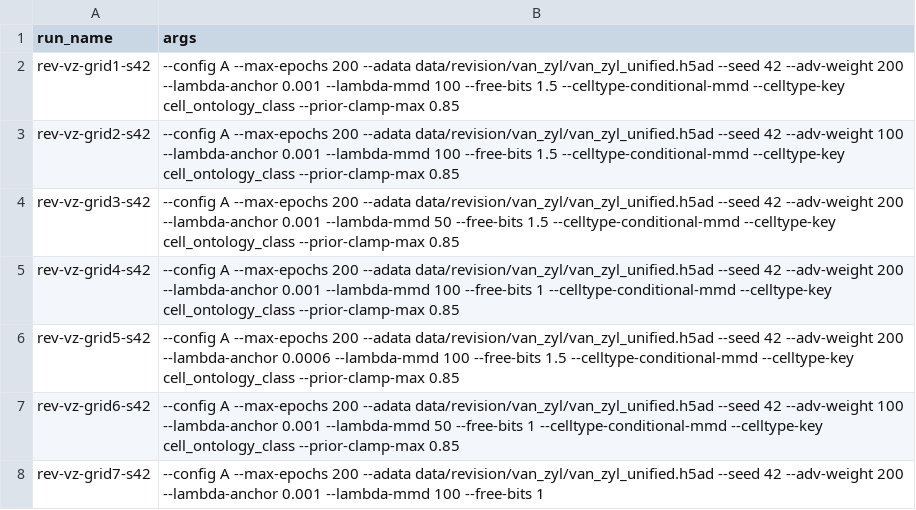
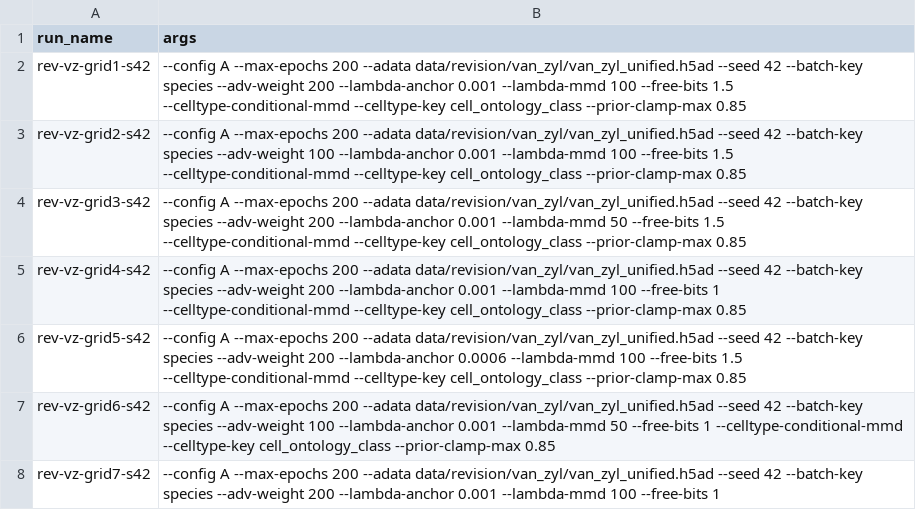
Before and after one commit to theislab/chimera, a TSV file: revision/tasks/T11_2_recipe/manifest.tsv, drawn as a sheet.

```diff
--- a/revision/tasks/T11_2_recipe/manifest.tsv
+++ b/revision/tasks/T11_2_recipe/manifest.tsv
@@ -1,8 +1,8 @@
 run_name	args
-rev-vz-grid1-s42	--config A --max-epochs 200 --adata data/revision/van_zyl/van_zyl_unified.h5ad --seed 42 --adv-weight 200 --lambda-anchor 0.001 --lambda-mmd 100 --free-bits 1.5 --celltype-conditional-mmd --celltype-key cell_ontology_class --prior-clamp-max 0.85
-rev-vz-grid2-s42	--config A --max-epochs 200 --adata data/revision/van_zyl/van_zyl_unified.h5ad --seed 42 --adv-weight 100 --lambda-anchor 0.001 --lambda-mmd 100 --free-bits 1.5 --celltype-conditional-mmd --celltype-key cell_ontology_class --prior-clamp-max 0.85
-rev-vz-grid3-s42	--config A --max-epochs 200 --adata data/revision/van_zyl/van_zyl_unified.h5ad --seed 42 --adv-weight 200 --lambda-anchor 0.001 --lambda-mmd 50 --free-bits 1.5 --celltype-conditional-mmd --celltype-key cell_ontology_class --prior-clamp-max 0.85
-rev-vz-grid4-s42	--config A --max-epochs 200 --adata data/revision/van_zyl/van_zyl_unified.h5ad --seed 42 --adv-weight 200 --lambda-anchor 0.001 --lambda-mmd 100 --free-bits 1 --celltype-conditional-mmd --celltype-key cell_ontology_class --prior-clamp-max 0.85
-rev-vz-grid5-s42	--config A --max-epochs 200 --adata data/revision/van_zyl/van_zyl_unified.h5ad --seed 42 --adv-weight 200 --lambda-anchor 0.0006 --lambda-mmd 100 --free-bits 1.5 --celltype-conditional-mmd --celltype-key cell_ontology_class --prior-clamp-max 0.85
-rev-vz-grid6-s42	--config A --max-epochs 200 --adata data/revision/van_zyl/van_zyl_unified.h5ad --seed 42 --adv-weight 100 --lambda-anchor 0.001 --lambda-mmd 50 --free-bits 1 --celltype-conditional-mmd --celltype-key cell_ontology_class --prior-clamp-max 0.85
-rev-vz-grid7-s42	--config A --max-epochs 200 --adata data/revision/van_zyl/van_zyl_unified.h5ad --seed 42 --adv-weight 200 --lambda-anchor 0.001 --lambda-mmd 100 --free-bits 1
+rev-vz-grid1-s42	--config A --max-epochs 200 --adata data/revision/van_zyl/van_zyl_unified.h5ad --seed 42 --batch-key species --adv-weight 200 --lambda-anchor 0.001 --lambda-mmd 100 --free-bits 1.5 --celltype-conditional-mmd --celltype-key cell_ontology_class --prior-clamp-max 0.85
+rev-vz-grid2-s42	--config A --max-epochs 200 --adata data/revision/van_zyl/van_zyl_unified.h5ad --seed 42 --batch-key species --adv-weight 100 --lambda-anchor 0.001 --lambda-mmd 100 --free-bits 1.5 --celltype-conditional-mmd --celltype-key cell_ontology_class --prior-clamp-max 0.85
+rev-vz-grid3-s42	--config A --max-epochs 200 --adata data/revision/van_zyl/van_zyl_unified.h5ad --seed 42 --batch-key species --adv-weight 200 --lambda-anchor 0.001 --lambda-mmd 50 --free-bits 1.5 --celltype-conditional-mmd --celltype-key cell_ontology_class --prior-clamp-max 0.85
+rev-vz-grid4-s42	--config A --max-epochs 200 --adata data/revision/van_zyl/van_zyl_unified.h5ad --seed 42 --batch-key species --adv-weight 200 --lambda-anchor 0.001 --lambda-mmd 100 --free-bits 1 --celltype-conditional-mmd --celltype-key cell_ontology_class --prior-clamp-max 0.85
+rev-vz-grid5-s42	--config A --max-epochs 200 --adata data/revision/van_zyl/van_zyl_unified.h5ad --seed 42 --batch-key species --adv-weight 200 --lambda-anchor 0.0006 --lambda-mmd 100 --free-bits 1.5 --celltype-conditional-mmd --celltype-key cell_ontology_class --prior-clamp-max 0.85
+rev-vz-grid6-s42	--config A --max-epochs 200 --adata data/revision/van_zyl/van_zyl_unified.h5ad --seed 42 --batch-key species --adv-weight 100 --lambda-anchor 0.001 --lambda-mmd 50 --free-bits 1 --celltype-conditional-mmd --celltype-key cell_ontology_class --prior-clamp-max 0.85
+rev-vz-grid7-s42	--config A --max-epochs 200 --adata data/revision/van_zyl/van_zyl_unified.h5ad --seed 42 --batch-key species --adv-weight 200 --lambda-anchor 0.001 --lambda-mmd 100 --free-bits 1
```
Also changed, not shown: revision/tasks/T11_2_recipe/grid.tsv, 1 other file.
